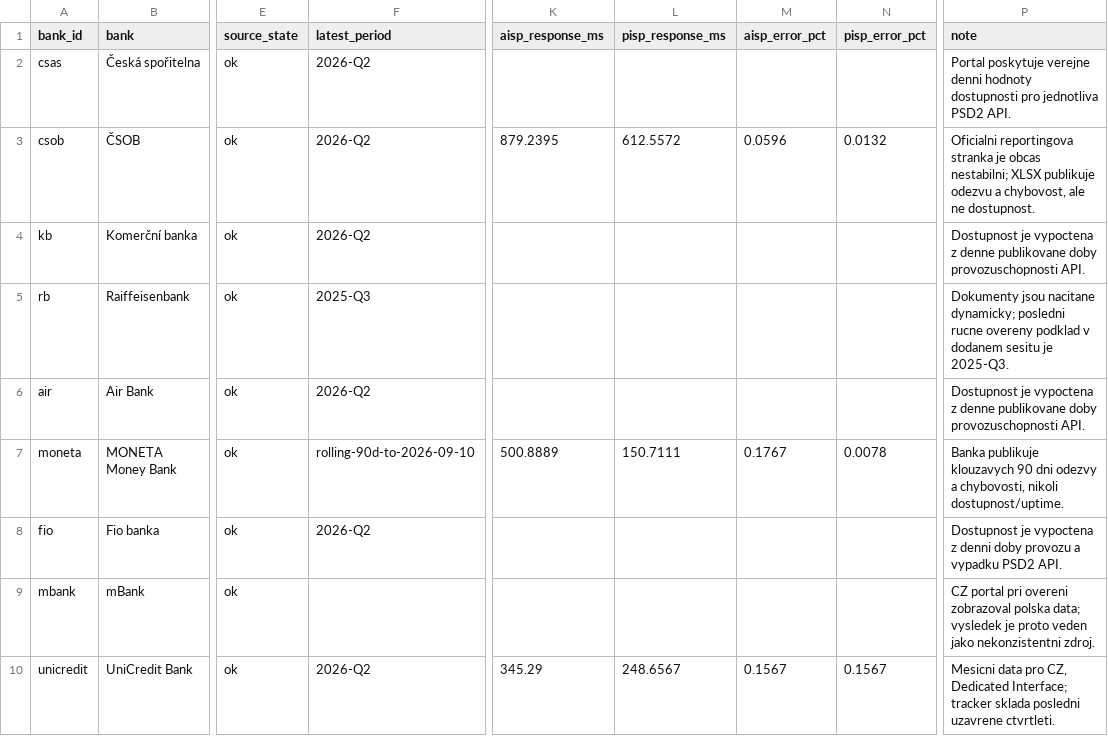
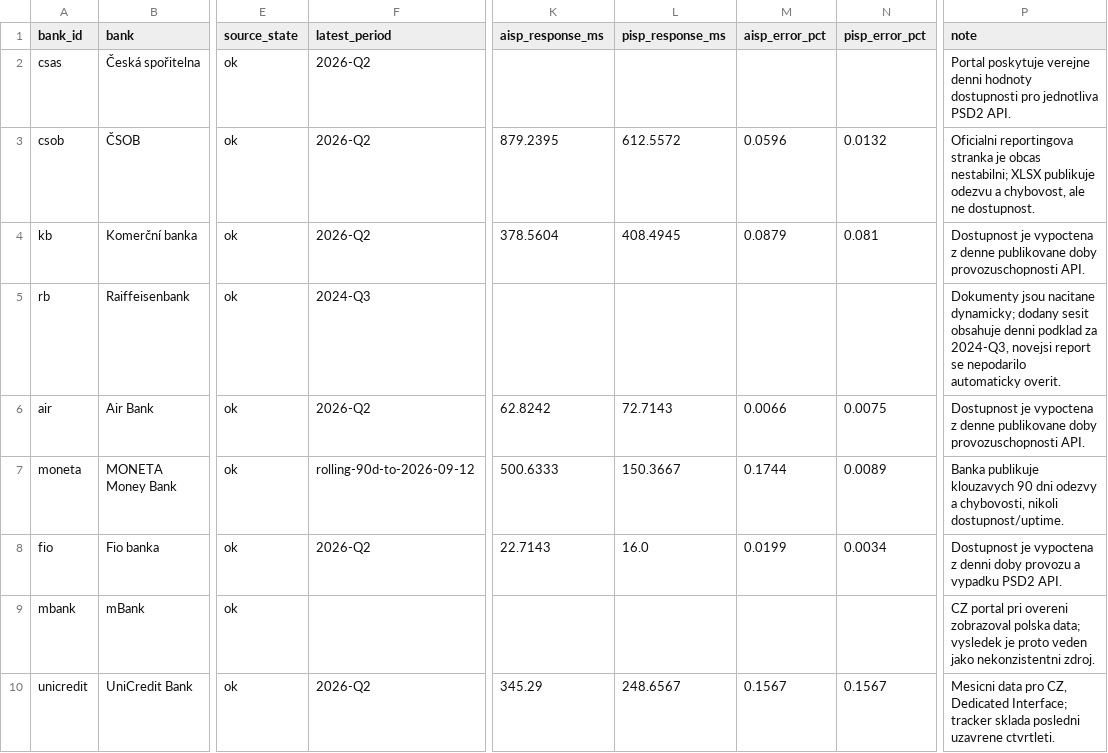
Before and after one commit to tesskosnar/API-PSD2-tracker, a CSV file: data/latest.csv, drawn as a sheet; only a part is shown, gaps mark what is left out; the diff covers the shown part only; the diff names each change by its address in the sheet, - before the commit and + after, or states it on an @@ line.

```diff
--- a/data/latest.csv
+++ b/data/latest.csv
-K4 (aisp_response_ms): (empty)
+K4 (aisp_response_ms): 378.5604
-L4 (pisp_response_ms): (empty)
+L4 (pisp_response_ms): 408.4945
-M4 (aisp_error_pct): (empty)
+M4 (aisp_error_pct): 0.0879
-N4 (pisp_error_pct): (empty)
+N4 (pisp_error_pct): 0.081
-F5 (latest_period): 2025-Q3
+F5 (latest_period): 2024-Q3
-P5 (note): …nacitane dynamicky; posledni rucne overeny podklad v dodanem sesitu je 2025-Q3.
+P5 (note): …nacitane dynamicky; dodany sesit obsahuje denni podklad za 2024-Q3, novejsi report se nepodarilo automaticky overit.
-K6 (aisp_response_ms): (empty)
+K6 (aisp_response_ms): 62.8242
-L6 (pisp_response_ms): (empty)
+L6 (pisp_response_ms): 72.7143
-M6 (aisp_error_pct): (empty)
+M6 (aisp_error_pct): 0.0066
-N6 (pisp_error_pct): (empty)
+N6 (pisp_error_pct): 0.0075
-F7 (latest_period): rolling-90d-to-2026-09-10
+F7 (latest_period): rolling-90d-to-2026-09-12
-K7 (aisp_response_ms): 500.8889
+K7 (aisp_response_ms): 500.6333
-L7 (pisp_response_ms): 150.7111
+L7 (pisp_response_ms): 150.3667
-M7 (aisp_error_pct): 0.1767
+M7 (aisp_error_pct): 0.1744
-N7 (pisp_error_pct): 0.0078
+N7 (pisp_error_pct): 0.0089
-K8 (aisp_response_ms): (empty)
+K8 (aisp_response_ms): 22.7143
-L8 (pisp_response_ms): (empty)
+L8 (pisp_response_ms): 16.0
-M8 (aisp_error_pct): (empty)
+M8 (aisp_error_pct): 0.0199
-N8 (pisp_error_pct): (empty)
+N8 (pisp_error_pct): 0.0034
```
Also changed, not shown: 8 edited cells elsewhere in this file, data/history.csv, 13 other files.
